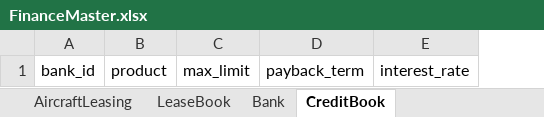
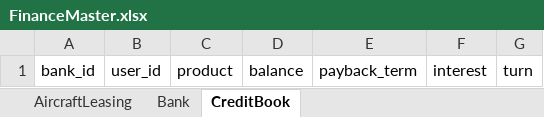
Before and after one commit to melihalan/AirlineSim, an Excel workbook: lib/seeds/FinanceMaster.xlsx, sheet CreditBook, drawn as a sheet; values as stored, in another font and other column widths than the file's, no borders; removed rows and columns are numbered as before the commit, all else as after; the diff names each change by its address in the sheet, - before the commit and + after, or states it on an @@ line.

```diff
--- a/lib/seeds/FinanceMaster.xlsx (sheet CreditBook)
+++ b/lib/seeds/FinanceMaster.xlsx (sheet CreditBook)
-sheet tab: LeaseBook
+column B, row 1: user_id
-column C, row 1: max_limit
+column D, row 1: balance
-column E, row 1: interest_rate
+column F, row 1: interest
+column G, row 1: turn
```
Also changed, not shown: sheet Bank, sheet AircraftLeasing, lib/seeds/AmenitiesMaster.xlsx, lib/seeds/PlaneModelMaster.xlsx, 6 other files.
